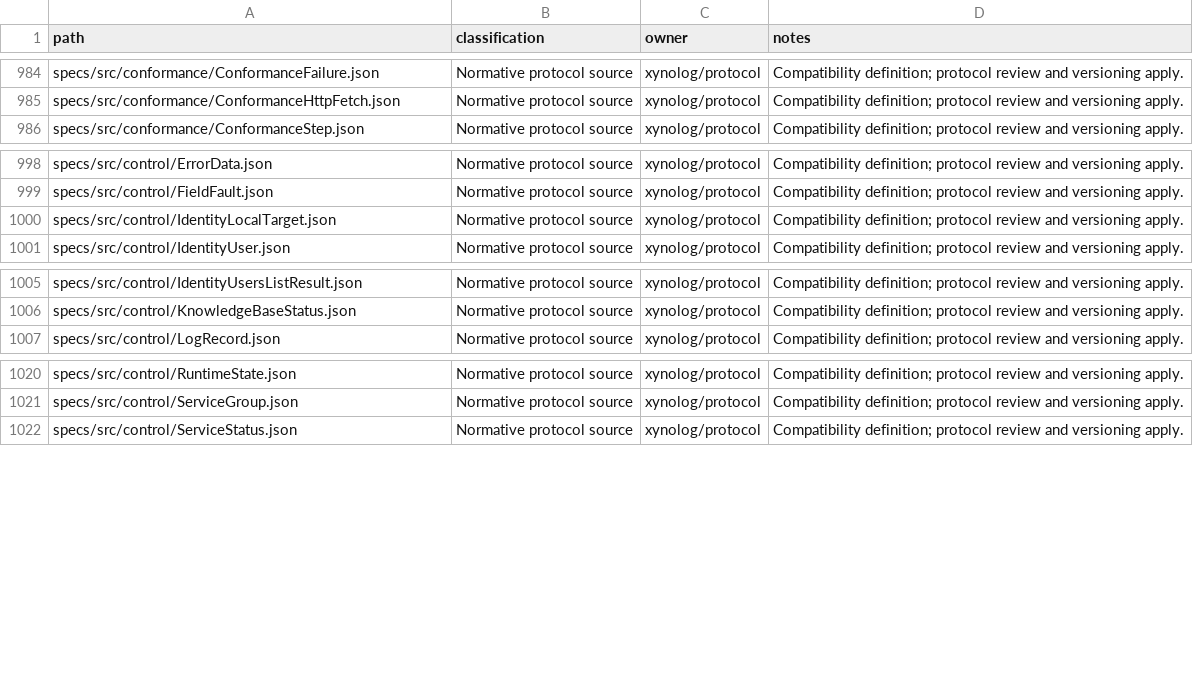
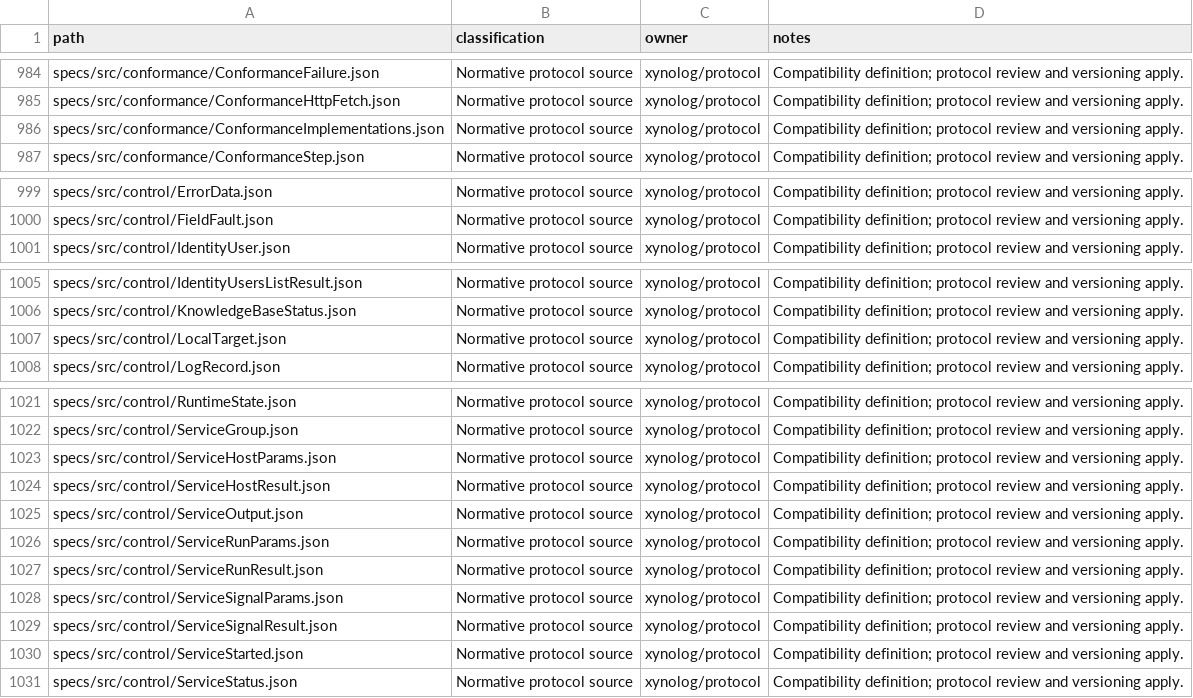
Before and after one commit to Xynoplex/protocol, a CSV file: OWNERSHIP-INVENTORY.csv, drawn as a sheet; only a part is shown, gaps mark what is left out; removed rows and columns are numbered as before the commit, all else as after; the diff names each change by its address in the sheet, - before the commit and + after, or states it on an @@ line.

Commit message:
The control API runs one instance of a service once, for the conformance harness
Phase 9's control-API half, stated first in Protocol. The census of
conformance/ocaml found that nearly every case gives its service its own
document, environment and arguments, then reads its own exit code and its
stdout and stderr apart; none of today's 17 methods gives that.

- service.run (xynolog run): one instance of a knowledge base's own
  service, once, unsupervised, from the image its stack documents name, on
  the caller's document, arguments, environment and mounts, its ports
  published on the host address; notifications/serviceStarted and
  notifications/serviceOutput, answered at its exit with exitCode and ranMs.
- service.signal (xynolog signal): term or kill a run's instance.
- service.host: the address an instance and this machine meet at.
- control.instance-in-use and control.instance-not-found.
- LAUNCHER-CONTROL.md: P5 and R1-R8; C2, Z1 name the run.
- cli.json: the run and signal commands.
- IdentityLocalTarget is LocalTarget, which the runs name too.
- conformance/ConformanceImplementations.json: the implementations manifest
  names the launcher, a knowledge base's root and each SDK's drivers; the
  reader derives its model (Places.harness_models).
- The reader refuses a method that sends a notification the table does not
  state, or one the client sends.

Signed-off-by: Adam Pingel <oss@pingel.org>

```diff
--- a/OWNERSHIP-INVENTORY.csv
+++ b/OWNERSHIP-INVENTORY.csv
+row 986: specs/src/conformance/ConformanceImplementations.json | Normative protocol source | xynolog/protocol | Compatibility definition; protocol review and versioning apply.
-row 1000: specs/src/control/IdentityLocalTarget.json | Normative protocol source | xynolog/protocol | Compatibility definition; protocol review and versioning apply.
+row 1007: specs/src/control/LocalTarget.json | Normative protocol source | xynolog/protocol | Compatibility definition; protocol review and versioning apply.
+row 1023: specs/src/control/ServiceHostParams.json | Normative protocol source | xynolog/protocol | Compatibility definition; protocol review and versioning apply.
+row 1024: specs/src/control/ServiceHostResult.json | Normative protocol source | xynolog/protocol | Compatibility definition; protocol review and versioning apply.
+row 1025: specs/src/control/ServiceOutput.json | Normative protocol source | xynolog/protocol | Compatibility definition; protocol review and versioning apply.
+row 1026: specs/src/control/ServiceRunParams.json | Normative protocol source | xynolog/protocol | Compatibility definition; protocol review and versioning apply.
+row 1027: specs/src/control/ServiceRunResult.json | Normative protocol source | xynolog/protocol | Compatibility definition; protocol review and versioning apply.
+row 1028: specs/src/control/ServiceSignalParams.json | Normative protocol source | xynolog/protocol | Compatibility definition; protocol review and versioning apply.
+row 1029: specs/src/control/ServiceSignalResult.json | Normative protocol source | xynolog/protocol | Compatibility definition; protocol review and versioning apply.
+row 1030: specs/src/control/ServiceStarted.json | Normative protocol source | xynolog/protocol | Compatibility definition; protocol review and versioning apply.
```
Also changed, not shown: 22 other files.
